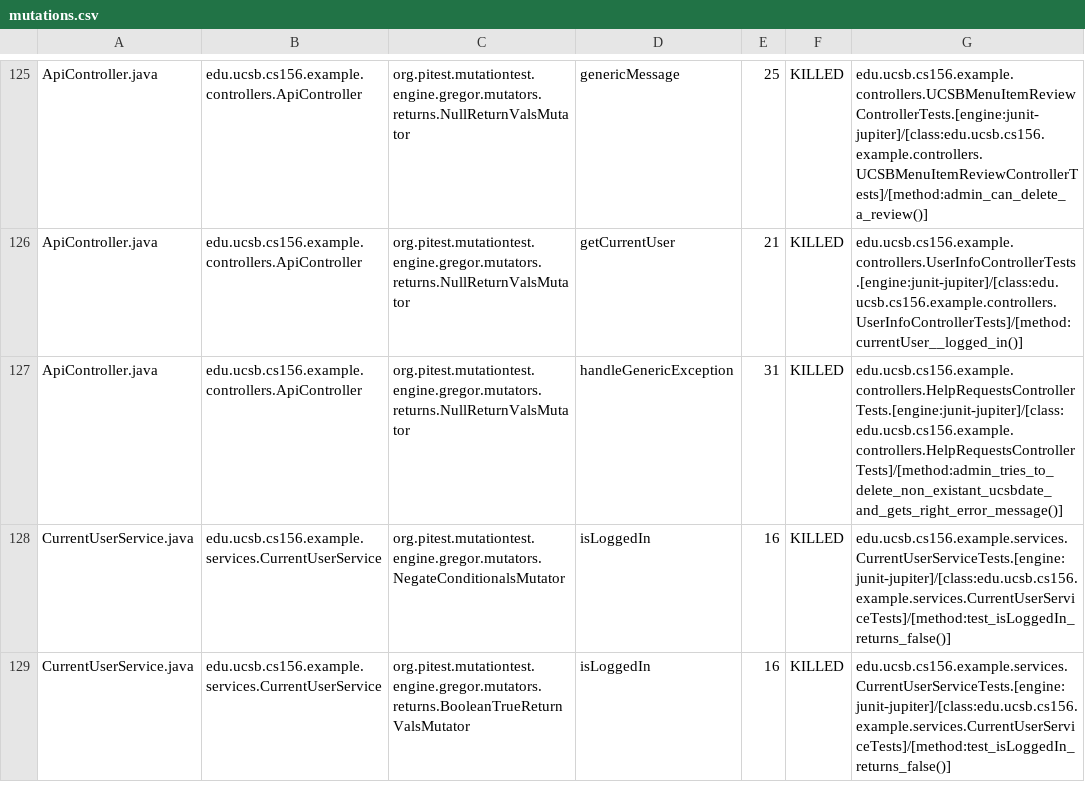
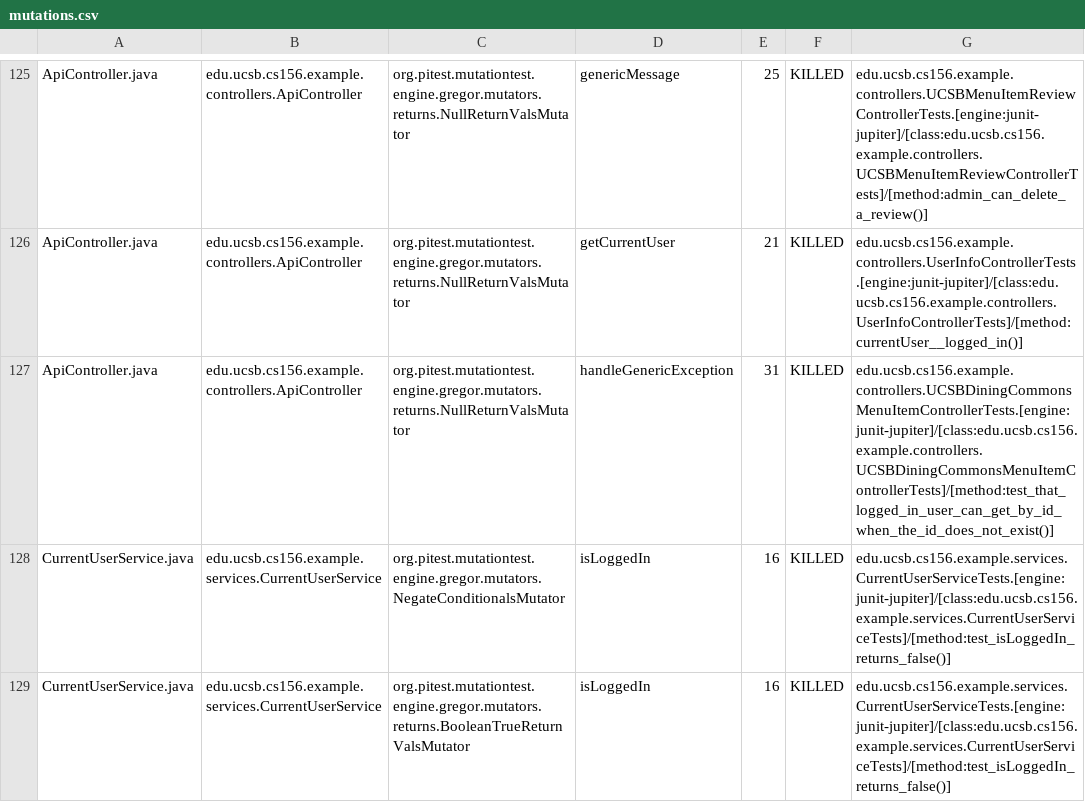
Before and after one commit to ucsb-cs156-f23/team02-f23-7pm-1, a CSV file: prs/74/pitest/mutations.csv, drawn as a sheet; only a part is shown, gaps mark what is left out.

Commit message:
Deploying to gh-pages from @ ucsb-cs156-f23/team02-f23-7pm-1@4fb271adf9f9072775942174caa653c5299905ef 🚀

```diff
--- a/prs/74/pitest/mutations.csv
+++ b/prs/74/pitest/mutations.csv
@@ -126,3 +126,3 @@ ApiController.java,edu.ucsb.cs156.example.controllers.ApiController,org.pitest.m
 ApiController.java,edu.ucsb.cs156.example.controllers.ApiController,org.pitest.mutationtest.engine.gregor.mutators.returns.NullReturnValsMutator,getCurrentUser,21,KILLED,edu.ucsb.cs156.example.controllers.UserInfoControllerTests.[engine:junit-jupiter]/[class:edu.ucsb.cs156.example.controllers.UserInfoControllerTests]/[method:currentUser__logged_in()]
-ApiController.java,edu.ucsb.cs156.example.controllers.ApiController,org.pitest.mutationtest.engine.gregor.mutators.returns.NullReturnValsMutator,handleGenericException,31,KILLED,edu.ucsb.cs156.example.controllers.HelpRequestsControllerTests.[engine:junit-jupiter]/[class:edu.ucsb.cs156.example.controllers.HelpRequestsControllerTests]/[method:admin_tries_to_delete_non_existant_ucsbdate_and_gets_right_error_message()]
+ApiController.java,edu.ucsb.cs156.example.controllers.ApiController,org.pitest.mutationtest.engine.gregor.mutators.returns.NullReturnValsMutator,handleGenericException,31,KILLED,edu.ucsb.cs156.example.controllers.UCSBDiningCommonsMenuItemControllerTests.[engine:junit-jupiter]/[class:edu.ucsb.cs156.example.controllers.UCSBDiningCommonsMenuItemControllerTests]/[method:test_that_logged_in_user_can_get_by_id_when_the_id_does_not_exist()]
 CurrentUserService.java,edu.ucsb.cs156.example.services.CurrentUserService,org.pitest.mutationtest.engine.gregor.mutators.NegateConditionalsMutator,isLoggedIn,16,KILLED,edu.ucsb.cs156.example.services.CurrentUserServiceTests.[engine:junit-jupiter]/[class:edu.ucsb.cs156.example.services.CurrentUserServiceTests]/[method:test_isLoggedIn_returns_false()]
```
Also changed, not shown: 16 other files.
